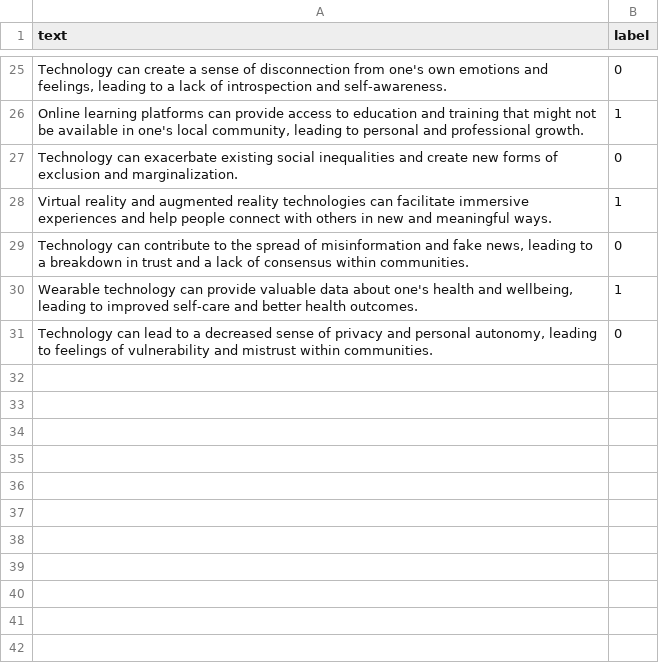
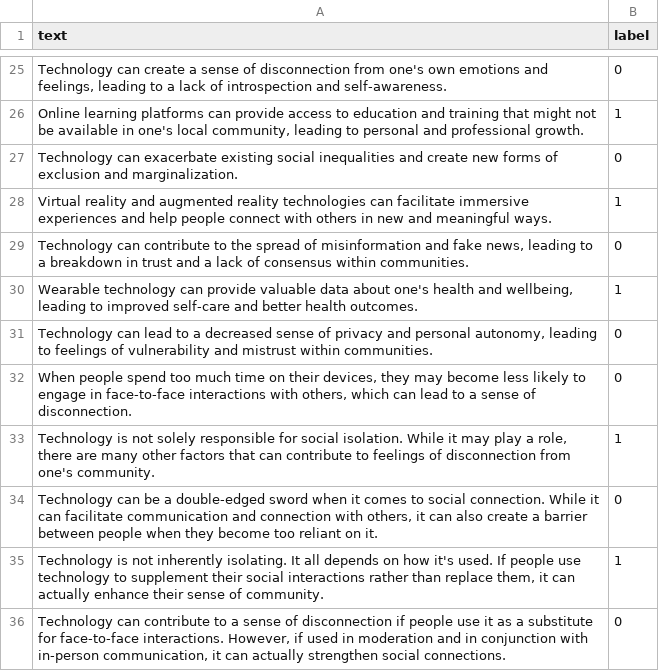
Before and after one commit to ellanflrs/Flores_Sentiment_Analysis, a CSV file: dataset.csv, drawn as a sheet; only a part is shown, gaps mark what is left out.

Commit message:
Update dataset.csv

```diff
--- a/dataset.csv
+++ b/dataset.csv
@@ -31 +31,6 @@ Virtual reality and augmented reality technologies can facilitate immersive expe
 "Technology can lead to a decreased sense of privacy and personal autonomy, leading to feelings of vulnerability and mistrust within communities.",0
+"When people spend too much time on their devices, they may become less likely to engage in face-to-face interactions with others, which can lead to a sense of disconnection.",0
+"Technology is not solely responsible for social isolation. While it may play a role, there are many other factors that can contribute to feelings of disconnection from one's community.",1
+"Technology can be a double-edged sword when it comes to social connection. While it can facilitate communication and connection with others, it can also create a barrier between people when they become too reliant on it.",0
+"Technology is not inherently isolating. It all depends on how it's used. If people use technology to supplement their social interactions rather than replace them, it can actually enhance their sense of community.",1
+"Technology can contribute to a sense of disconnection if people use it as a substitute for face-to-face interactions. However, if used in moderation and in conjunction with in-person communication, it can actually strengthen social connections.",0
```
